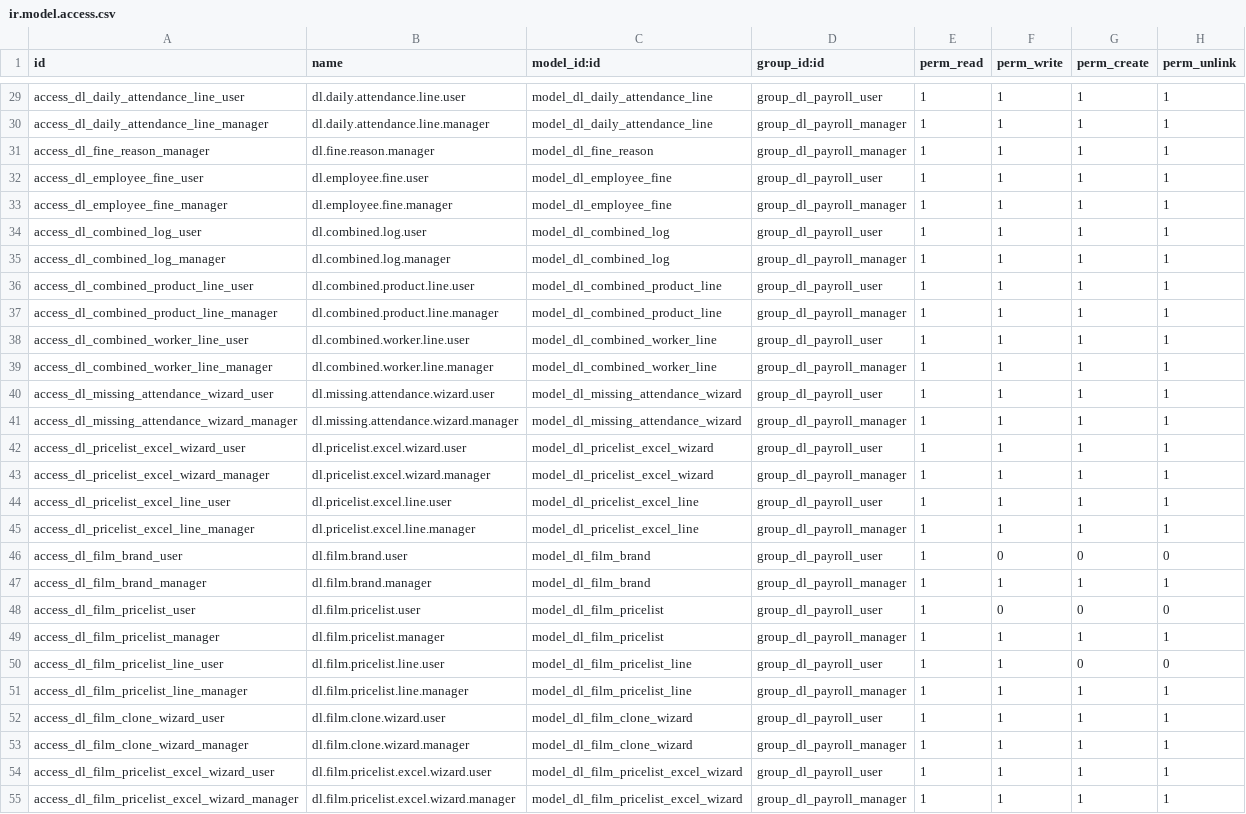
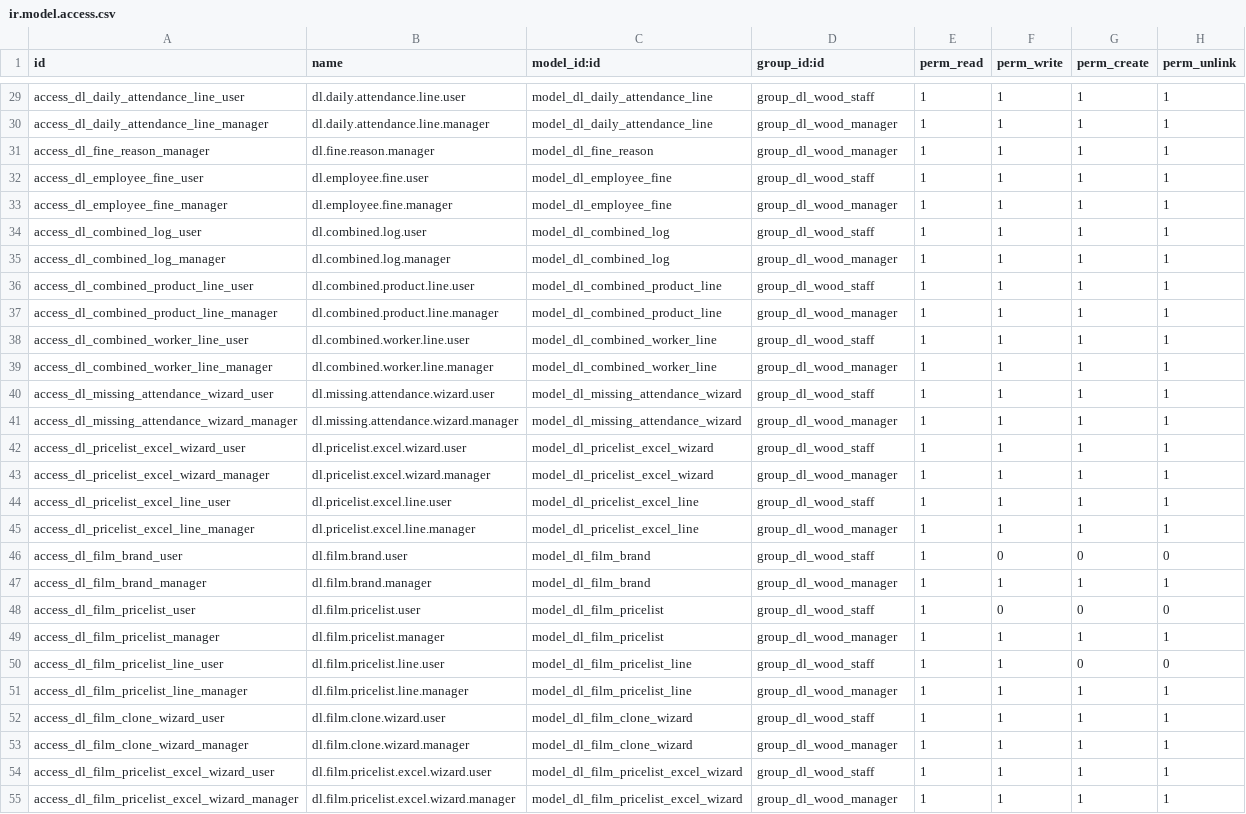
Before and after one commit to sonzai8/odoo, a CSV file: my_custom_addons/dl_wood_payroll/security/ir.model.access.csv, drawn as a sheet; only a part is shown, gaps mark what is left out; the diff covers the shown part only; the diff names each change by its address in the sheet, - before the commit and + after, or states it on an @@ line.

Commit message:
feat: add global payroll export wizard and data cleanup utilities to dl_wood_payroll module

```diff
--- a/my_custom_addons/dl_wood_payroll/security/ir.model.access.csv
+++ b/my_custom_addons/dl_wood_payroll/security/ir.model.access.csv
-D29 (group_id:id): group_dl_payroll_user
+D29 (group_id:id): group_dl_wood_staff
-D30:D31 (group_id:id): group_dl_payroll_manager
+D30:D31 (group_id:id): group_dl_wood_manager
-D32 (group_id:id): group_dl_payroll_user
+D32 (group_id:id): group_dl_wood_staff
-D33 (group_id:id): group_dl_payroll_manager
+D33 (group_id:id): group_dl_wood_manager
-D34 (group_id:id): group_dl_payroll_user
+D34 (group_id:id): group_dl_wood_staff
-D35 (group_id:id): group_dl_payroll_manager
+D35 (group_id:id): group_dl_wood_manager
-D36 (group_id:id): group_dl_payroll_user
+D36 (group_id:id): group_dl_wood_staff
-D37 (group_id:id): group_dl_payroll_manager
+D37 (group_id:id): group_dl_wood_manager
-D38 (group_id:id): group_dl_payroll_user
+D38 (group_id:id): group_dl_wood_staff
-D39 (group_id:id): group_dl_payroll_manager
+D39 (group_id:id): group_dl_wood_manager
-D40 (group_id:id): group_dl_payroll_user
+D40 (group_id:id): group_dl_wood_staff
-D41 (group_id:id): group_dl_payroll_manager
+D41 (group_id:id): group_dl_wood_manager
-D42 (group_id:id): group_dl_payroll_user
+D42 (group_id:id): group_dl_wood_staff
-D43 (group_id:id): group_dl_payroll_manager
+D43 (group_id:id): group_dl_wood_manager
-D44 (group_id:id): group_dl_payroll_user
+D44 (group_id:id): group_dl_wood_staff
-D45 (group_id:id): group_dl_payroll_manager
+D45 (group_id:id): group_dl_wood_manager
-D46 (group_id:id): group_dl_payroll_user
+D46 (group_id:id): group_dl_wood_staff
-D47 (group_id:id): group_dl_payroll_manager
+D47 (group_id:id): group_dl_wood_manager
-D48 (group_id:id): group_dl_payroll_user
+D48 (group_id:id): group_dl_wood_staff
-D49 (group_id:id): group_dl_payroll_manager
+D49 (group_id:id): group_dl_wood_manager
-D50 (group_id:id): group_dl_payroll_user
+D50 (group_id:id): group_dl_wood_staff
-D51 (group_id:id): group_dl_payroll_manager
+D51 (group_id:id): group_dl_wood_manager
-D52 (group_id:id): group_dl_payroll_user
+D52 (group_id:id): group_dl_wood_staff
-D53 (group_id:id): group_dl_payroll_manager
+D53 (group_id:id): group_dl_wood_manager
-D54 (group_id:id): group_dl_payroll_user
+D54 (group_id:id): group_dl_wood_staff
-D55 (group_id:id): group_dl_payroll_manager
+D55 (group_id:id): group_dl_wood_manager
```
Also changed, not shown: 2 added rows and 31 edited cells elsewhere in this file, 17 other files.
